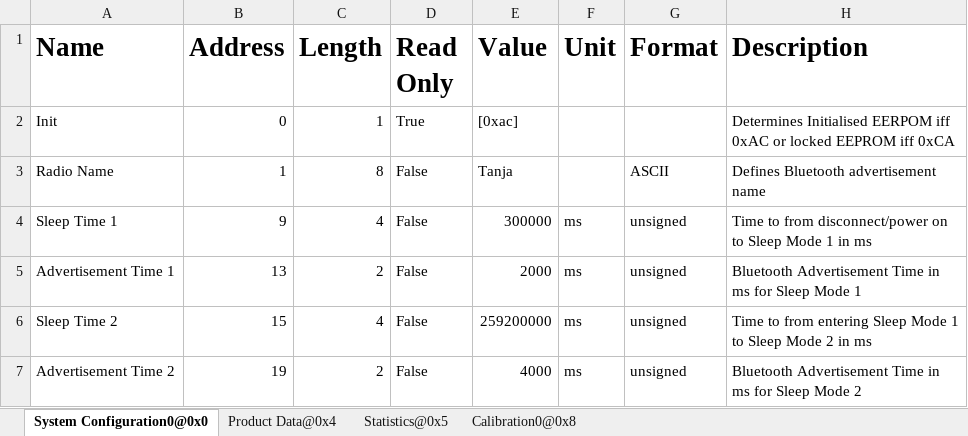
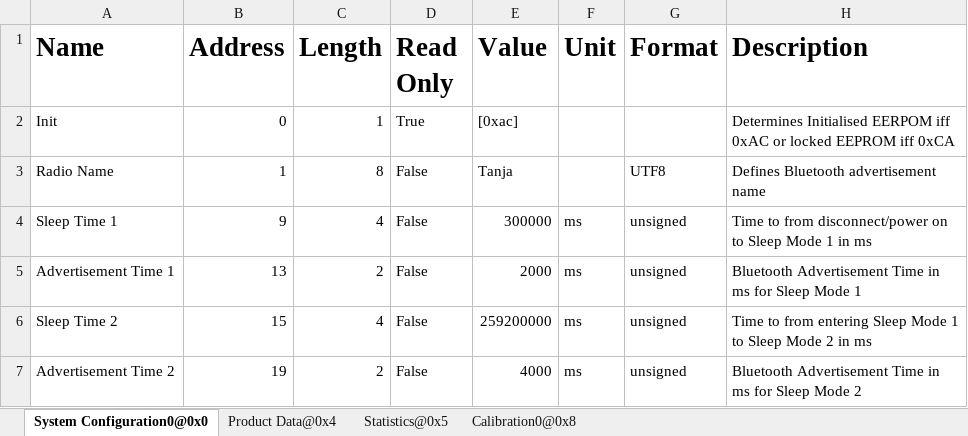
Before and after one commit to MyTooliT/ICOc, an Excel workbook: ProductionTests/Sthv2.1.5.xlsx, sheet System Configuration0@0x0, drawn as a sheet; values as stored, in another font and other column widths than the file's, no borders; the diff names each change by its address in the sheet, - before the commit and + after, or states it on an @@ line.

```diff
--- a/ProductionTests/Sthv2.1.5.xlsx (sheet System Configuration0@0x0)
+++ b/ProductionTests/Sthv2.1.5.xlsx (sheet System Configuration0@0x0)
-G3 (Format): ASCII
+G3 (Format): UTF8
```
Also changed, not shown: sheet Statistics@0x5, sheet Calibration0@0x8, sheet Product Data@0x4.
